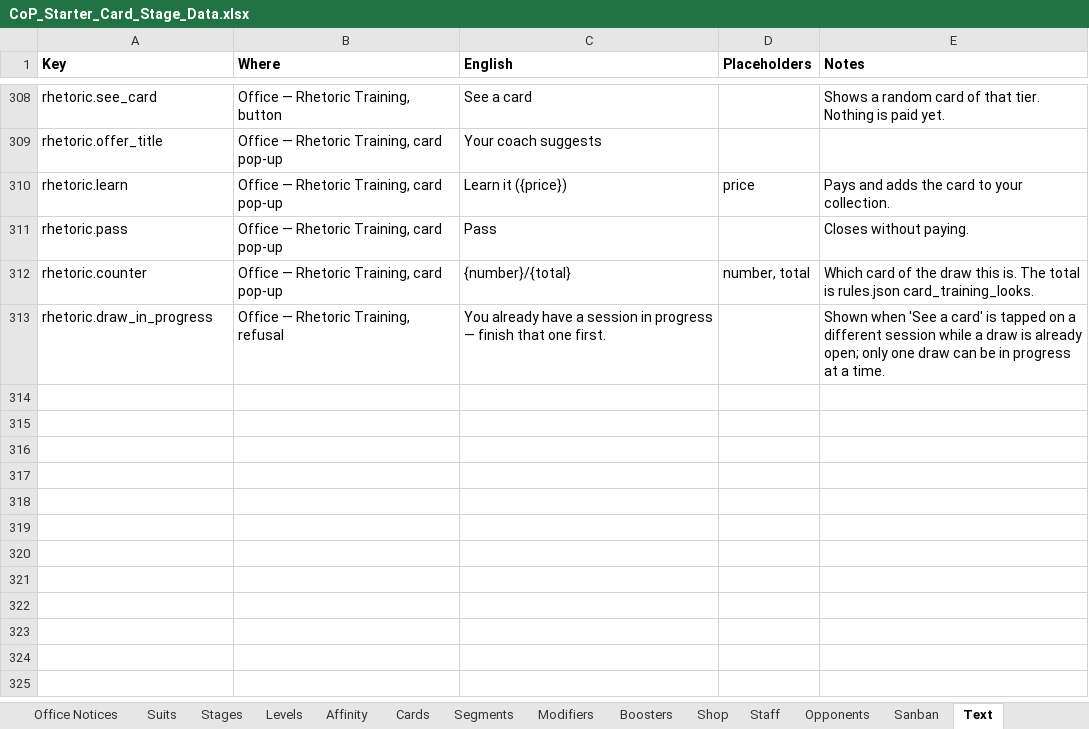
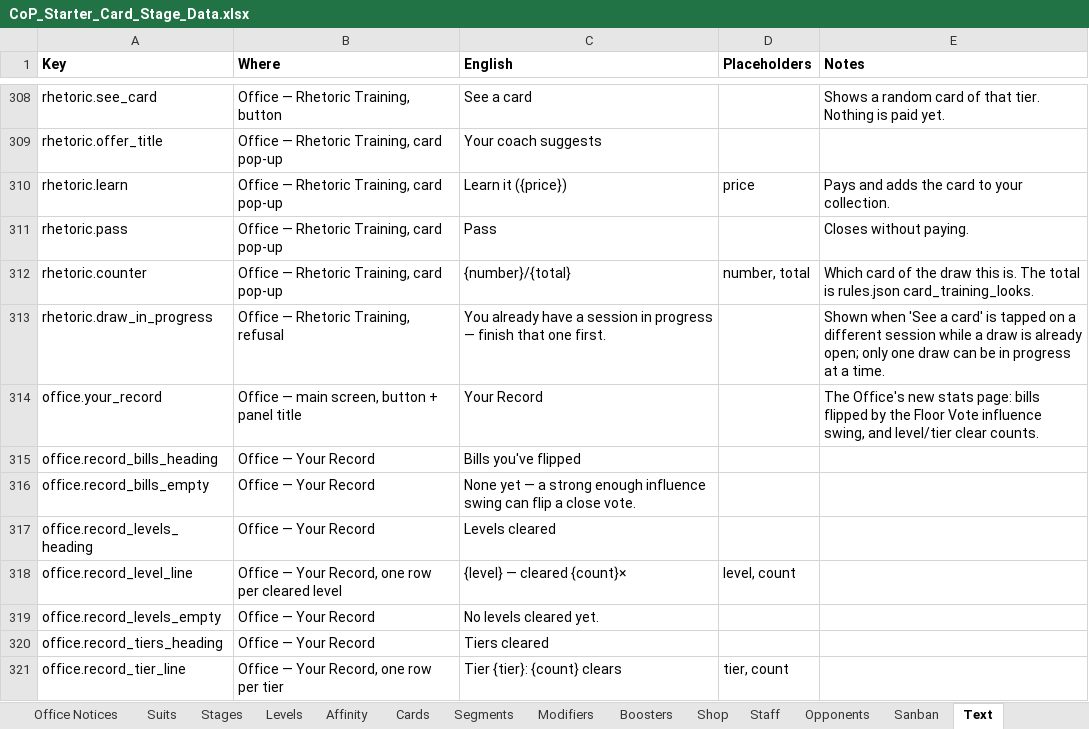
Before and after one commit to Lotusmonogatari/CoP-Deckbuilder, an Excel workbook: design/CoP_Starter_Card_Stage_Data.xlsx, sheet Text, drawn as a sheet; only a part is shown, gaps mark what is left out; values as stored, in another font and other column widths than the file's, no borders; the diff names each change by its address in the sheet, - before the commit and + after, or states it on an @@ line.

```diff
--- a/design/CoP_Starter_Card_Stage_Data.xlsx (sheet Text)
+++ b/design/CoP_Starter_Card_Stage_Data.xlsx (sheet Text)
+row 314: office.your_record | Office — main screen, button + panel title | Your Record |  | The Office's new stats page: bills flipped by the Floor Vote influence swing, and level/tier clear counts.
+row 315: office.record_bills_heading | Office — Your Record | Bills you've flipped
+row 316: office.record_bills_empty | Office — Your Record | None yet — a strong enough influence swing can flip a close vote.
+row 317: office.record_levels_heading | Office — Your Record | Levels cleared
+row 318: office.record_level_line | Office — Your Record, one row per cleared level | {level} — cleared {count}× | level, count
+row 319: office.record_levels_empty | Office — Your Record | No levels cleared yet.
+row 320: office.record_tiers_heading | Office — Your Record | Tiers cleared
+row 321: office.record_tier_line | Office — Your Record, one row per tier | Tier {tier}: {count} clears | tier, count
```
Also changed, not shown: 8 other files.
